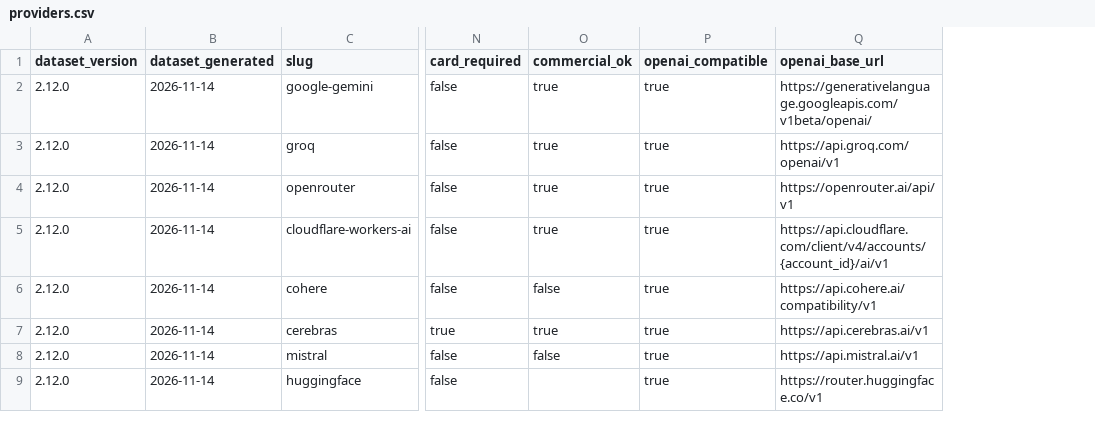
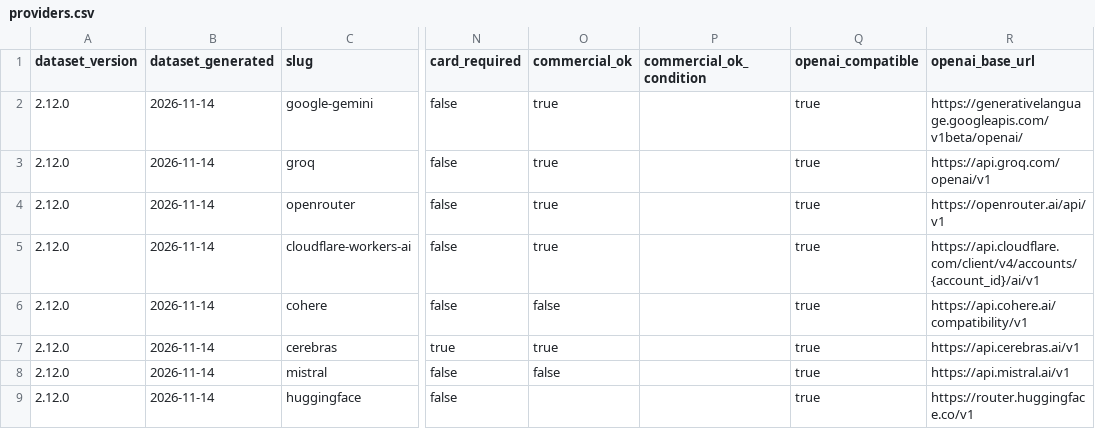
Before and after one commit to pacocartones/free-llm-api-hub, a CSV file: site/providers.csv, drawn as a sheet; only a part is shown, gaps mark what is left out; the diff names each change by its address in the sheet, - before the commit and + after, or states it on an @@ line.

Commit message:
fix(api): preserve conditional commercial compatibility

```diff
--- a/site/providers.csv
+++ b/site/providers.csv
+column P (commercial_ok_condition), empty
```
Also changed, not shown: 12 other files.
